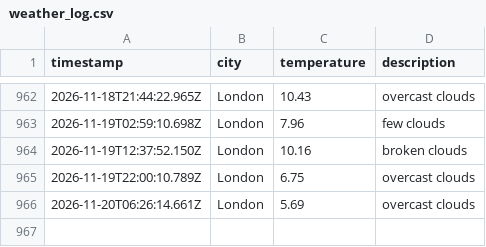
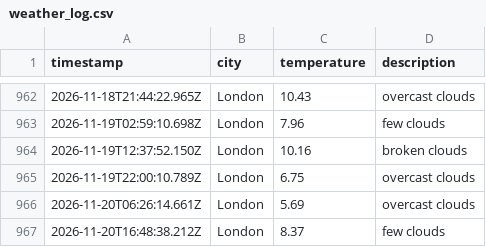
Before and after one commit to ArshaanSindhwani/Weather-DataOps-Pipeline, a CSV file: data/weather_log.csv, drawn as a sheet; only a part is shown, gaps mark what is left out.

```diff
--- a/data/weather_log.csv
+++ b/data/weather_log.csv
@@ -966 +966,2 @@ timestamp,city,temperature,description
 2026-11-20T06:26:14.661Z,London,5.69,overcast clouds
+2026-11-20T16:48:38.212Z,London,8.37,few clouds
```
Also changed, not shown: 1 other file.
